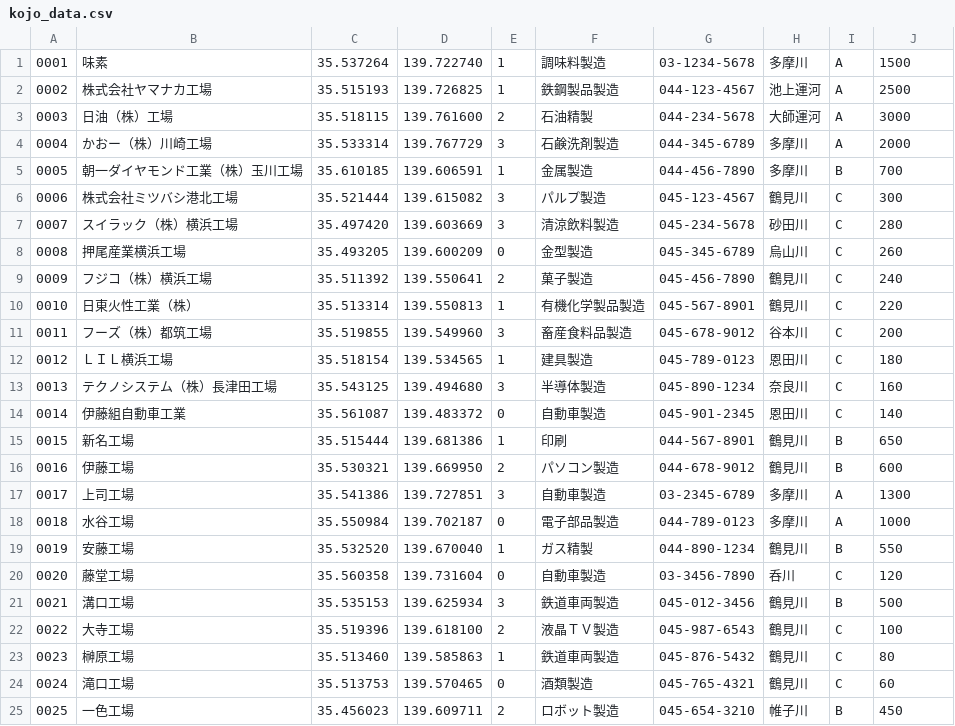
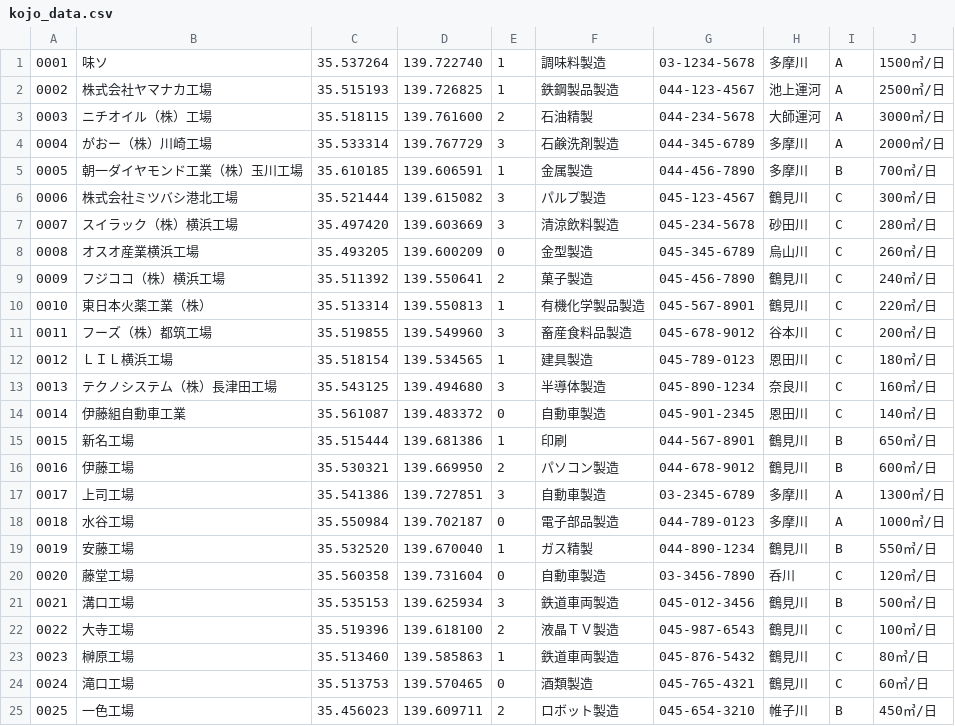
Before and after one commit to jou4/calpoly2017, a CSV file: kojo_data.csv, drawn as a sheet.

Commit message:
testdata update

```diff
--- a/kojo_data.csv
+++ b/kojo_data.csv
@@ -1,25 +1,25 @@
-0001,味素,35.537264,139.722740,1,調味料製造,03-1234-5678,多摩川,A,1500
-0002,株式会社ヤマナカ工場,35.515193,139.726825,1,鉄鋼製品製造,044-123-4567,池上運河,A,2500
-0003,日油（株）工場,35.518115,139.761600,2,石油精製,044-234-5678,大師運河,A,3000
-0004,かおー（株）川崎工場,35.533314,139.767729,3,石鹸洗剤製造,044-345-6789,多摩川,A,2000
-0005,朝一ダイヤモンド工業（株）玉川工場,35.610185,139.606591,1,金属製造,044-456-7890,多摩川,B,700
-0006,株式会社ミツバシ港北工場,35.521444,139.615082,3,パルプ製造,045-123-4567,鶴見川,C,300
-0007,スイラック（株）横浜工場,35.497420,139.603669,3,清涼飲料製造,045-234-5678,砂田川,C,280
-0008,押尾産業横浜工場,35.493205,139.600209,0,金型製造,045-345-6789,烏山川,C,260
-0009,フジコ（株）横浜工場,35.511392, 139.550641,2,菓子製造,045-456-7890,鶴見川,C,240
-0010,日東火性工業（株）,35.513314,139.550813,1,有機化学製品製造,045-567-8901,鶴見川,C,220
-0011,フーズ（株）都筑工場,35.519855,139.549960,3,畜産食料品製造,045-678-9012,谷本川,C,200
-0012,ＬＩＬ横浜工場,35.518154,139.534565,1,建具製造,045-789-0123,恩田川,C,180
-0013,テクノシステム（株）長津田工場,35.543125,139.494680,3,半導体製造,045-890-1234,奈良川,C,160
-0014,伊藤組自動車工業,35.561087,139.483372,0,自動車製造,045-901-2345,恩田川,C,140
-0015,新名工場,35.515444,139.681386,1,印刷,044-567-8901,鶴見川,B,650
-0016,伊藤工場,35.530321,139.669950,2,パソコン製造,044-678-9012,鶴見川,B,600
-0017,上司工場,35.541386,139.727851,3,自動車製造,03-2345-6789,多摩川,A,1300
-0018,水谷工場,35.550984,139.702187,0,電子部品製造,044-789-0123,多摩川,A,1000
-0019,安藤工場,35.532520,139.670040,1,ガス精製,044-890-1234,鶴見川,B,550
-0020,藤堂工場,35.560358,139.731604,0,自動車製造,03-3456-7890,呑川,C,120
-0021,溝口工場,35.535153,139.625934,3,鉄道車両製造,045-012-3456,鶴見川,B,500
-0022,大寺工場,35.519396,139.618100,2,液晶ＴＶ製造,045-987-6543,鶴見川,C,100
-0023,榊原工場,35.513460,139.585863,1,鉄道車両製造,045-876-5432,鶴見川,C,80
-0024,滝口工場,35.513753,139.570465,0,酒類製造,045-765-4321,鶴見川,C,60
-0025,一色工場,35.456023,139.609711,2,ロボット製造,045-654-3210,帷子川,B,450
+0001,味ソ,35.537264,139.722740,1,調味料製造,03-1234-5678,多摩川,A,1500㎥/日
+0002,株式会社ヤマナカ工場,35.515193,139.726825,1,鉄鋼製品製造,044-123-4567,池上運河,A,2500㎥/日
+0003,ニチオイル（株）工場,35.518115,139.761600,2,石油精製,044-234-5678,大師運河,A,3000㎥/日
+0004,がおー（株）川崎工場,35.533314,139.767729,3,石鹸洗剤製造,044-345-6789,多摩川,A,2000㎥/日
+0005,朝一ダイヤモンド工業（株）玉川工場,35.610185,139.606591,1,金属製造,044-456-7890,多摩川,B,700㎥/日
+0006,株式会社ミツバシ港北工場,35.521444,139.615082,3,パルプ製造,045-123-4567,鶴見川,C,300㎥/日
+0007,スイラック（株）横浜工場,35.497420,139.603669,3,清涼飲料製造,045-234-5678,砂田川,C,280㎥/日
+0008,オスオ産業横浜工場,35.493205,139.600209,0,金型製造,045-345-6789,烏山川,C,260㎥/日
+0009,フジココ（株）横浜工場,35.511392, 139.550641,2,菓子製造,045-456-7890,鶴見川,C,240㎥/日
+0010,東日本火薬工業（株）,35.513314,139.550813,1,有機化学製品製造,045-567-8901,鶴見川,C,220㎥/日
+0011,フーズ（株）都筑工場,35.519855,139.549960,3,畜産食料品製造,045-678-9012,谷本川,C,200㎥/日
+0012,ＬＩＬ横浜工場,35.518154,139.534565,1,建具製造,045-789-0123,恩田川,C,180㎥/日
+0013,テクノシステム（株）長津田工場,35.543125,139.494680,3,半導体製造,045-890-1234,奈良川,C,160㎥/日
+0014,伊藤組自動車工業,35.561087,139.483372,0,自動車製造,045-901-2345,恩田川,C,140㎥/日
+0015,新名工場,35.515444,139.681386,1,印刷,044-567-8901,鶴見川,B,650㎥/日
+0016,伊藤工場,35.530321,139.669950,2,パソコン製造,044-678-9012,鶴見川,B,600㎥/日
+0017,上司工場,35.541386,139.727851,3,自動車製造,03-2345-6789,多摩川,A,1300㎥/日
+0018,水谷工場,35.550984,139.702187,0,電子部品製造,044-789-0123,多摩川,A,1000㎥/日
+0019,安藤工場,35.532520,139.670040,1,ガス精製,044-890-1234,鶴見川,B,550㎥/日
+0020,藤堂工場,35.560358,139.731604,0,自動車製造,03-3456-7890,呑川,C,120㎥/日
+0021,溝口工場,35.535153,139.625934,3,鉄道車両製造,045-012-3456,鶴見川,B,500㎥/日
+0022,大寺工場,35.519396,139.618100,2,液晶ＴＶ製造,045-987-6543,鶴見川,C,100㎥/日
+0023,榊原工場,35.513460,139.585863,1,鉄道車両製造,045-876-5432,鶴見川,C,80㎥/日
+0024,滝口工場,35.513753,139.570465,0,酒類製造,045-765-4321,鶴見川,C,60㎥/日
+0025,一色工場,35.456023,139.609711,2,ロボット製造,045-654-3210,帷子川,B,450㎥/日
```
